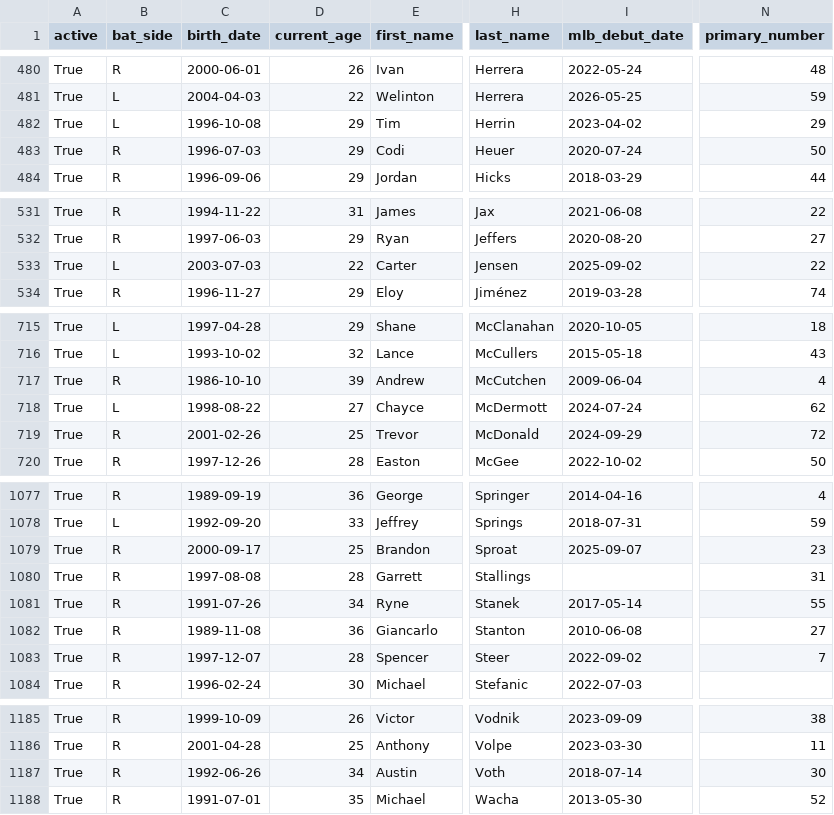
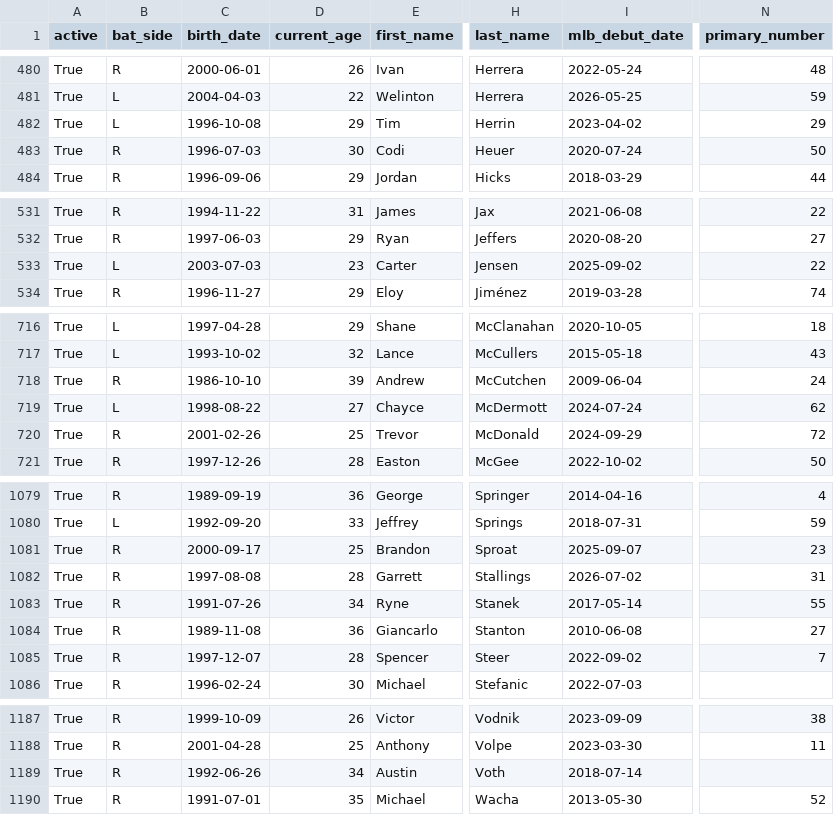
Before and after one commit to fuku8/mlb-data, a CSV file: data/players.csv, drawn as a sheet; only a part is shown, gaps mark what is left out; addresses are those after the commit; the diff covers the shown part only; the diff names each change by its address in the sheet, - before the commit and + after, or states it on an @@ line.

```diff
--- a/data/players.csv
+++ b/data/players.csv
-D483 (current_age): 29
+D483 (current_age): 30
-D533 (current_age): 22
+D533 (current_age): 23
-N718 (primary_number): 4
+N718 (primary_number): 24
-I1082 (mlb_debut_date): (empty)
+I1082 (mlb_debut_date): 2026-07-02
-N1189 (primary_number): 30
+N1189 (primary_number): (empty)
```
Also changed, not shown: 2 added rows and 4 edited cells elsewhere in this file, data/player_fielding.csv, data/player_hitting.csv, 4 other files.
